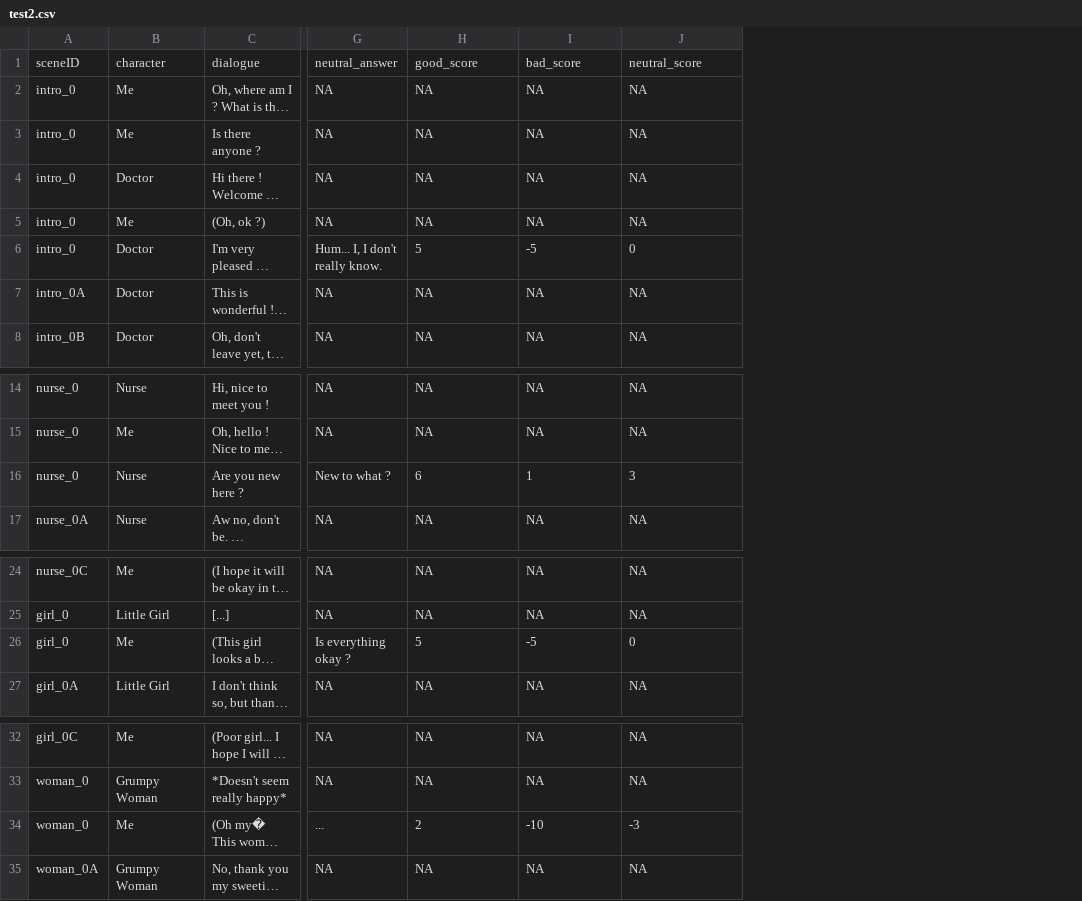
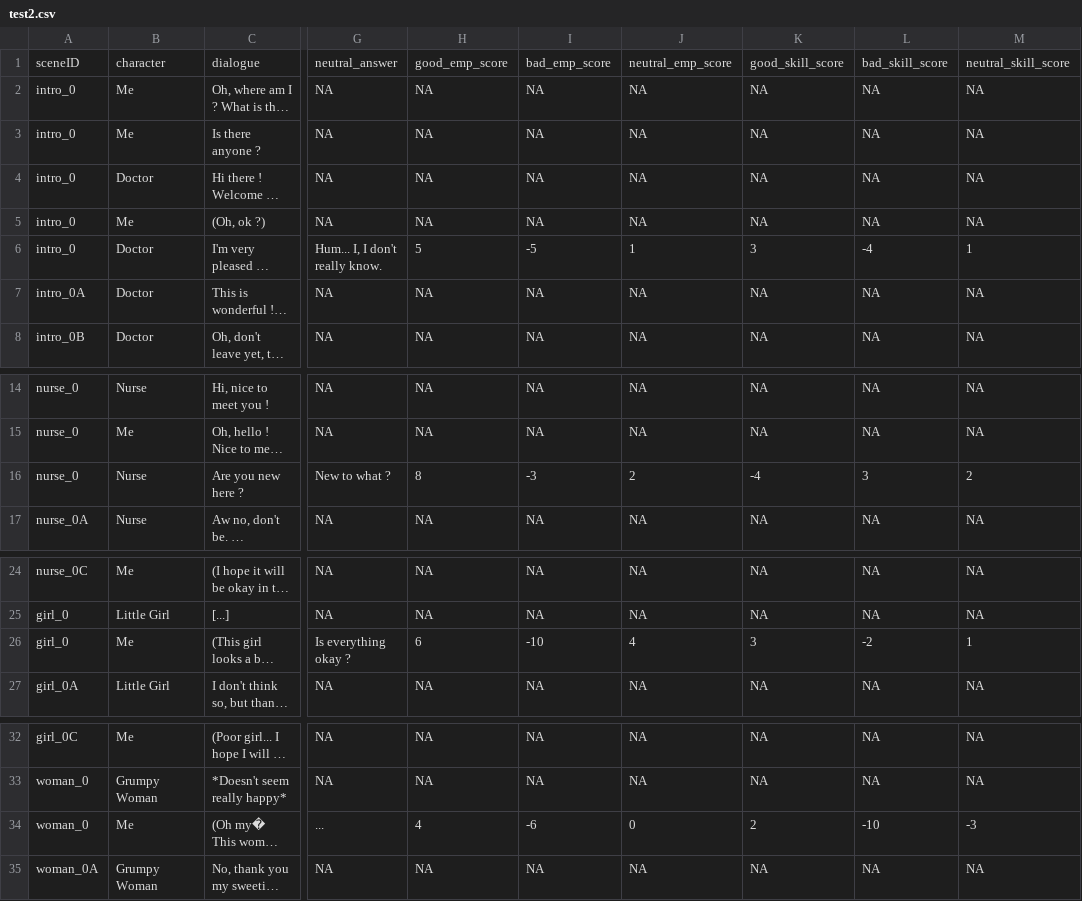
Before and after one commit to Akynna/InteractiveGame, a CSV file: Assets/Resources/Dialogues/test2.csv, drawn as a sheet; only a part is shown, gaps mark what is left out; long unchanged cells end in …; the diff names each change by its address in the sheet, - before the commit and + after, or states it on an @@ line.

Commit message:
Display score at the end

```diff
--- a/Assets/Resources/Dialogues/test2.csv
+++ b/Assets/Resources/Dialogues/test2.csv
+column K, rows 1-8: good_skill_score | NA | NA | NA | NA | 3 | NA | NA; rows 14-17: NA | NA | -4 | NA; rows 24-27: NA | NA | 3 | NA; rows 32-35: NA | NA | 2 | NA
+column L, rows 1-8: bad_skill_score | NA | NA | NA | NA | -4 | NA | NA; rows 14-17: NA | NA | 3 | NA; rows 24-27: NA | NA | -2 | NA; rows 32-35: NA | NA | -10 | NA
+column M, rows 1-8: neutral_skill_score | NA | NA | NA | NA | 1 | NA | NA; rows 14-17: NA | NA | 2 | NA; rows 24-27: NA | NA | 1 | NA; rows 32-35: NA | NA | -3 | NA
-H1: good_score
+H1: good_emp_score
-I1: bad_score
+I1: bad_emp_score
-J1: neutral_score
+J1: neutral_emp_score
-J6: 0
+J6: 1
-H16: 6
+H16: 8
-I16: 1
+I16: -3
-J16: 3
+J16: 2
-H26: 5
+H26: 6
-I26: -5
+I26: -10
-J26: 0
+J26: 4
-H34: 2
+H34: 4
-I34: -10
+I34: -6
-J34: -3
+J34: 0
```
Also changed, not shown: 6 other files.
